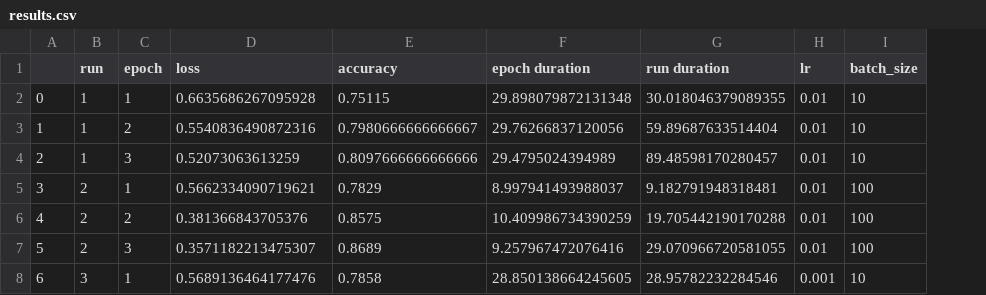
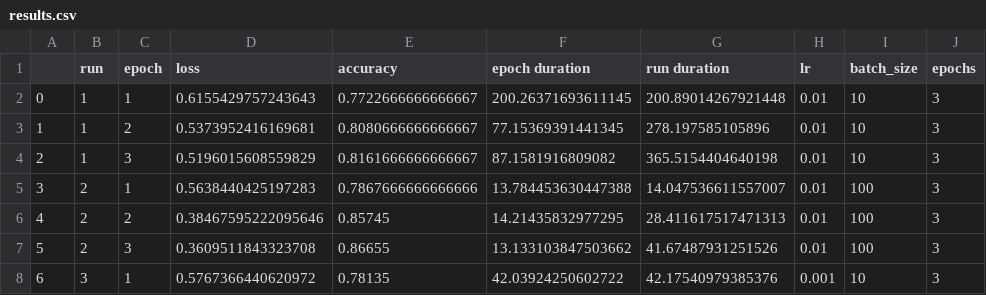
Before and after one commit to binarycache/deep_learning, a CSV file: pytorch/results.csv, drawn as a sheet; only a part is shown; the diff covers the shown part only; the diff names each change by its address in the sheet, - before the commit and + after, or states it on an @@ line.

```diff
--- a/pytorch/results.csv
+++ b/pytorch/results.csv
+column J (epochs), rows 2-8: all 3
-D2 (loss): 0.6635686267095928
+D2 (loss): 0.6155429757243643
-E2 (accuracy): 0.75115
+E2 (accuracy): 0.7722666666666667
-F2 (epoch duration): 29.898079872131348
+F2 (epoch duration): 200.26371693611145
-G2 (run duration): 30.018046379089355
+G2 (run duration): 200.89014267921448
-D3 (loss): 0.5540836490872316
+D3 (loss): 0.5373952416169681
-E3 (accuracy): 0.7980666666666667
+E3 (accuracy): 0.8080666666666667
-F3 (epoch duration): 29.76266837120056
+F3 (epoch duration): 77.15369391441345
-G3 (run duration): 59.89687633514404
+G3 (run duration): 278.197585105896
-D4 (loss): 0.52073063613259
+D4 (loss): 0.5196015608559829
-E4 (accuracy): 0.8097666666666666
+E4 (accuracy): 0.8161666666666667
-F4 (epoch duration): 29.4795024394989
+F4 (epoch duration): 87.1581916809082
-G4 (run duration): 89.48598170280457
+G4 (run duration): 365.5154404640198
-D5 (loss): 0.5662334090719621
+D5 (loss): 0.5638440425197283
-E5 (accuracy): 0.7829
+E5 (accuracy): 0.7867666666666666
-F5 (epoch duration): 8.997941493988037
+F5 (epoch duration): 13.784453630447388
-G5 (run duration): 9.182791948318481
+G5 (run duration): 14.047536611557007
-D6 (loss): 0.381366843705376
+D6 (loss): 0.38467595222095646
-E6 (accuracy): 0.8575
+E6 (accuracy): 0.85745
-F6 (epoch duration): 10.409986734390259
+F6 (epoch duration): 14.21435832977295
-G6 (run duration): 19.705442190170288
+G6 (run duration): 28.411617517471313
-D7 (loss): 0.3571182213475307
+D7 (loss): 0.3609511843323708
-E7 (accuracy): 0.8689
+E7 (accuracy): 0.86655
-F7 (epoch duration): 9.257967472076416
+F7 (epoch duration): 13.133103847503662
-G7 (run duration): 29.070966720581055
+G7 (run duration): 41.67487931251526
-D8 (loss): 0.5689136464177476
+D8 (loss): 0.5767366440620972
-E8 (accuracy): 0.7858
+E8 (accuracy): 0.78135
-F8 (epoch duration): 28.850138664245605
+F8 (epoch duration): 42.03924250602722
-G8 (run duration): 28.95782232284546
+G8 (run duration): 42.17540979385376
```
Also changed, not shown: 20 edited cells elsewhere in this file, 4 other files.
